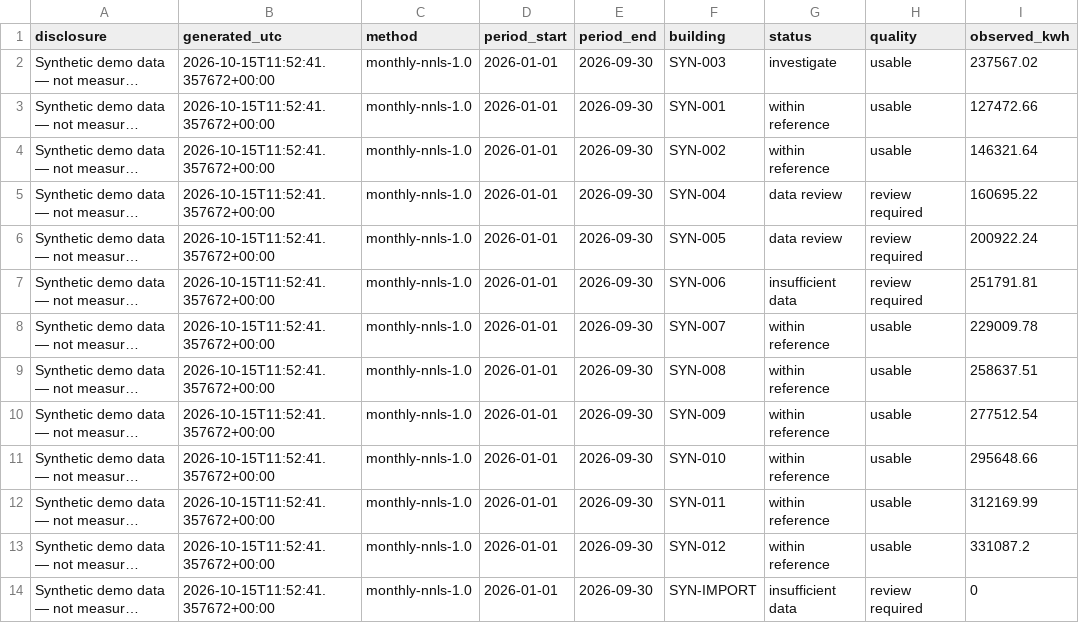
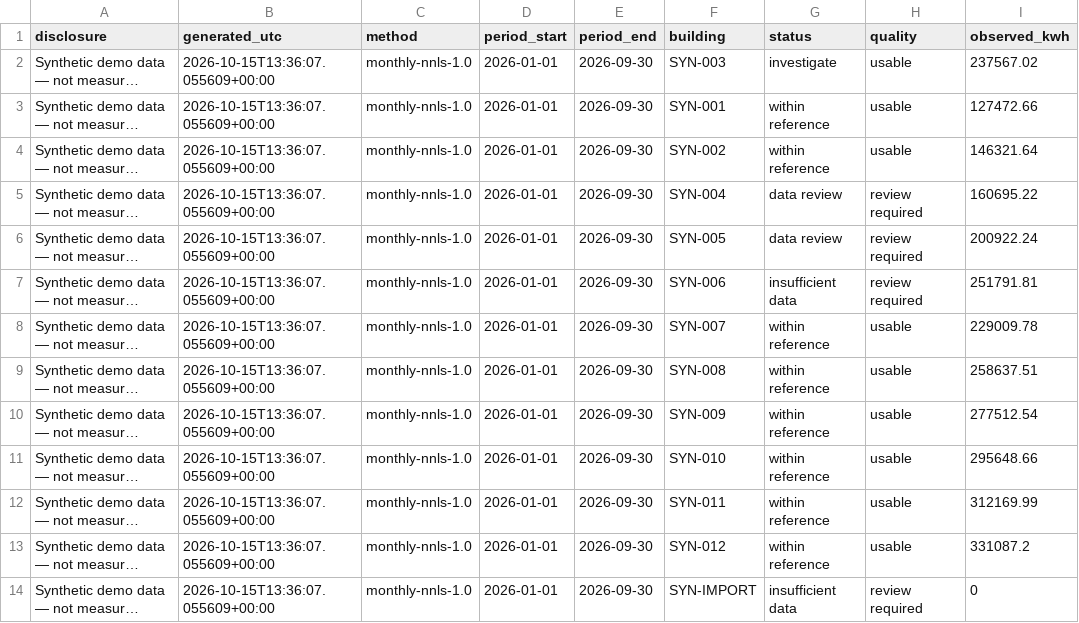
Before and after one commit to sergio4848/HeatingPortfolioAnalytics, a CSV file: reports/journey-findings.csv, drawn as a sheet; only a part is shown; long unchanged cells end in …; the diff names each change by its address in the sheet, - before the commit and + after, or states it on an @@ line.

```diff
--- a/reports/journey-findings.csv
+++ b/reports/journey-findings.csv
-B2:B14 (generated_utc): 2026-10-15T11:52:41.357672+00:00
+B2:B14 (generated_utc): 2026-10-15T13:36:07.055609+00:00
```
Also changed, not shown: 39 other files.
